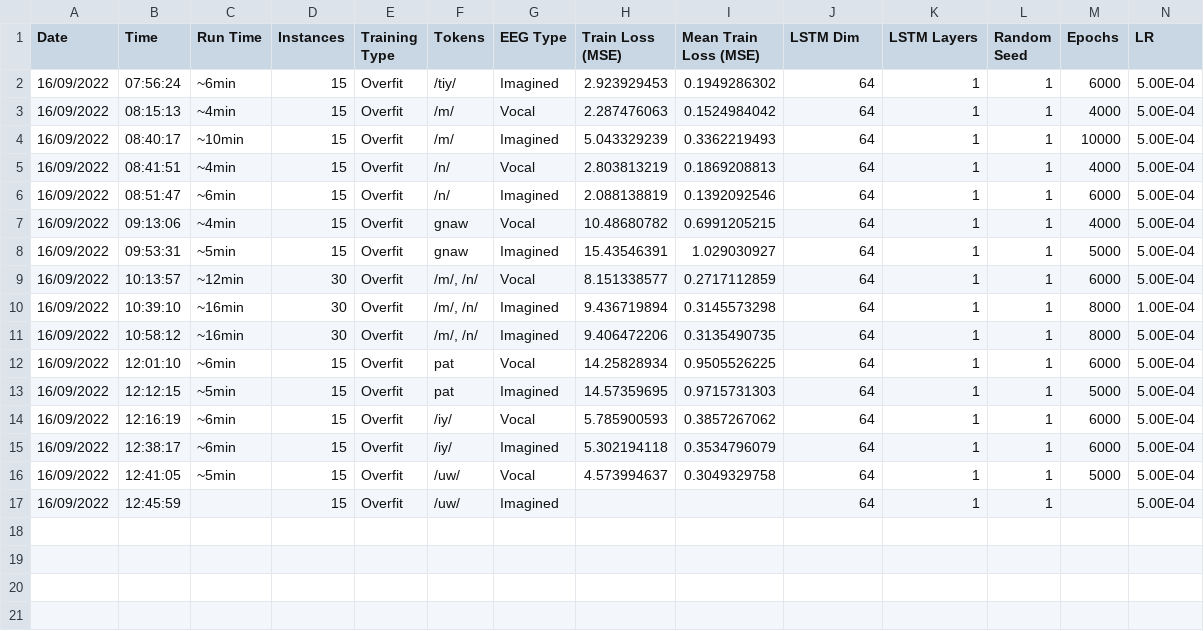
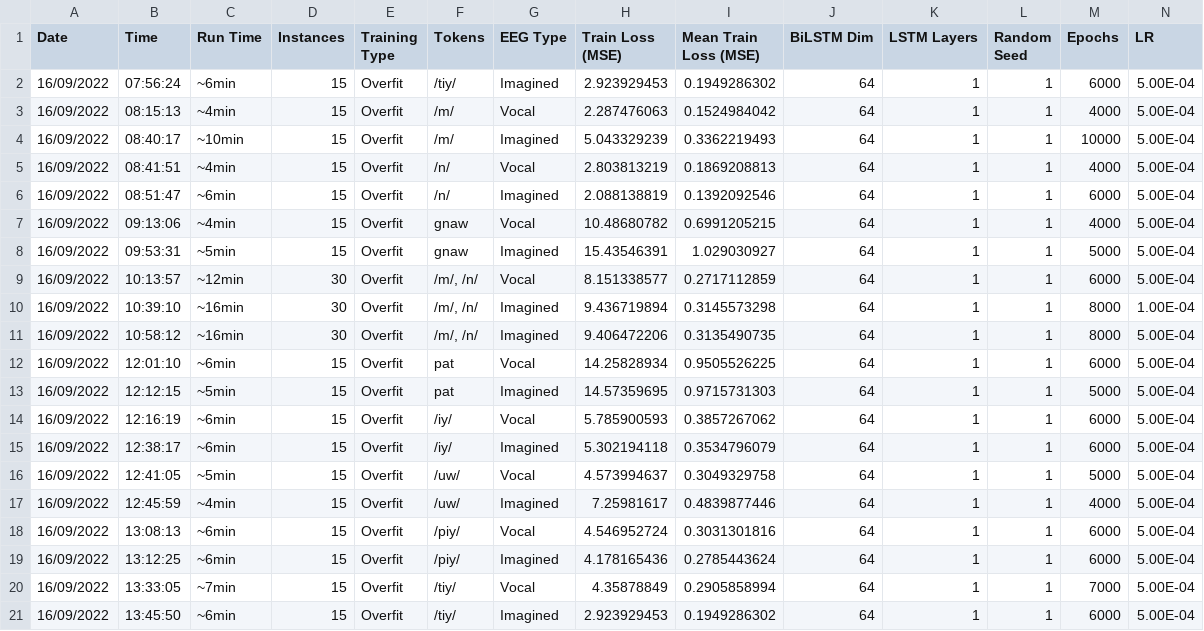
Before and after one commit to MiscellaneousStuff/kara-one-transduction, a CSV file: results.csv, drawn as a sheet; only a part is shown; rows hold the shown columns only; the diff names each change by its address in the sheet, - before the commit and + after, or states it on an @@ line.

Commit message:
Updated results

```diff
--- a/results.csv
+++ b/results.csv
-J1: LSTM Dim
+J1: BiLSTM Dim
-C17 (Run Time): (empty)
+C17 (Run Time): ~4min
-H17 (Train Loss (MSE)): (empty)
+H17 (Train Loss (MSE)): 7.25981617
-I17 (Mean Train Loss (MSE)): (empty)
+I17 (Mean Train Loss (MSE)): 0.4839877446
-M17 (Epochs): (empty)
+M17 (Epochs): 4000
+row 18: 16/09/2022 | 13:08:13 | ~6min | 15 | Overfit | /piy/ | Vocal | 4.546952724 | 0.3031301816 | 64 | 1 | 1 | 6000 | 5.00E-04
+row 19: 16/09/2022 | 13:12:25 | ~6min | 15 | Overfit | /piy/ | Imagined | 4.178165436 | 0.2785443624 | 64 | 1 | 1 | 6000 | 5.00E-04
+row 20: 16/09/2022 | 13:33:05 | ~7min | 15 | Overfit | /tiy/ | Vocal | 4.35878849 | 0.2905858994 | 64 | 1 | 1 | 7000 | 5.00E-04
+row 21: 16/09/2022 | 13:45:50 | ~6min | 15 | Overfit | /tiy/ | Imagined | 2.923929453 | 0.1949286302 | 64 | 1 | 1 | 6000 | 5.00E-04
```
